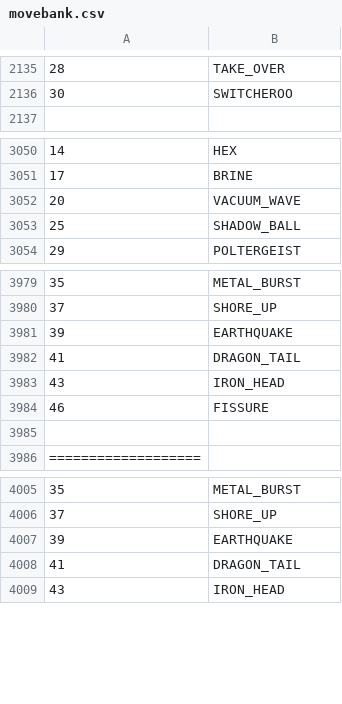
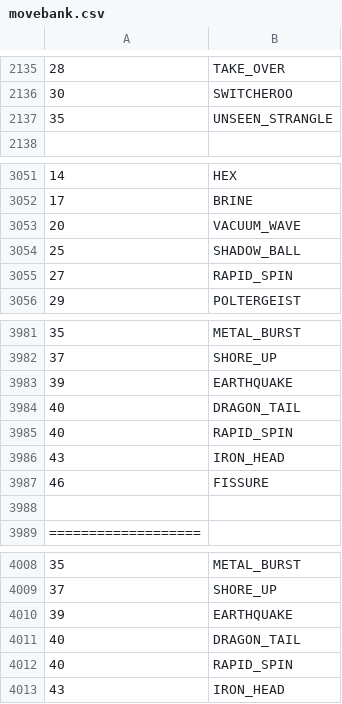
Before and after one commit to sjkuhnke/PokemonGame, a CSV file: res/info/movebank.csv, drawn as a sheet; only a part is shown, gaps mark what is left out.

```diff
--- a/res/info/movebank.csv
+++ b/res/info/movebank.csv
@@ -2136,2 +2136,3 @@
 30 |SWITCHEROO
+35 |UNSEEN_STRANGLE
 
@@ -3053,2 +3054,3 @@
 25 |SHADOW_BALL
+27 |RAPID_SPIN
 29 |POLTERGEIST
@@ -3981,3 +3983,4 @@
 39 |EARTHQUAKE
-41 |DRAGON_TAIL
+40 |DRAGON_TAIL
+40 |RAPID_SPIN
 43 |IRON_HEAD
@@ -4007,3 +4010,4 @@
 39 |EARTHQUAKE
-41 |DRAGON_TAIL
+40 |DRAGON_TAIL
+40 |RAPID_SPIN
 43 |IRON_HEAD
```
Also changed, not shown: 12 other files.
